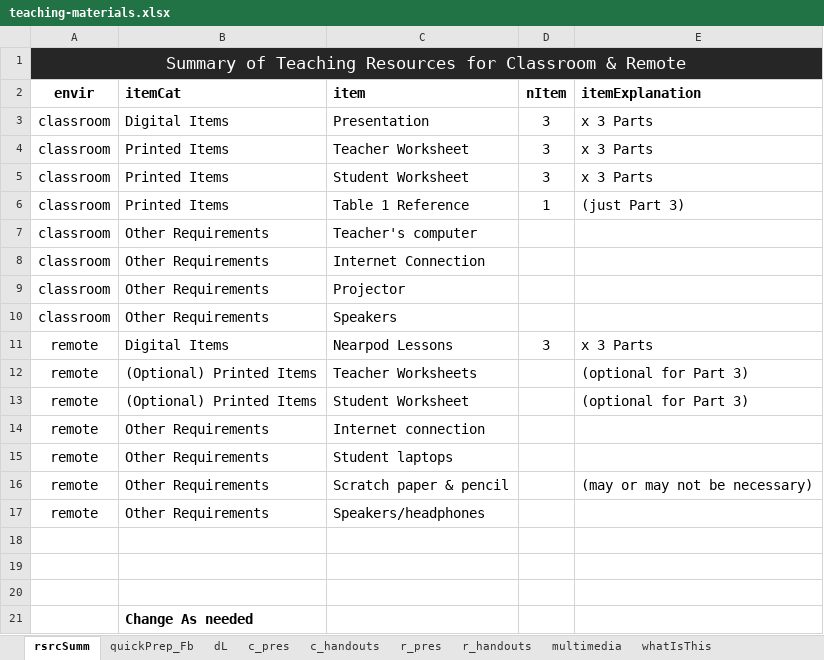
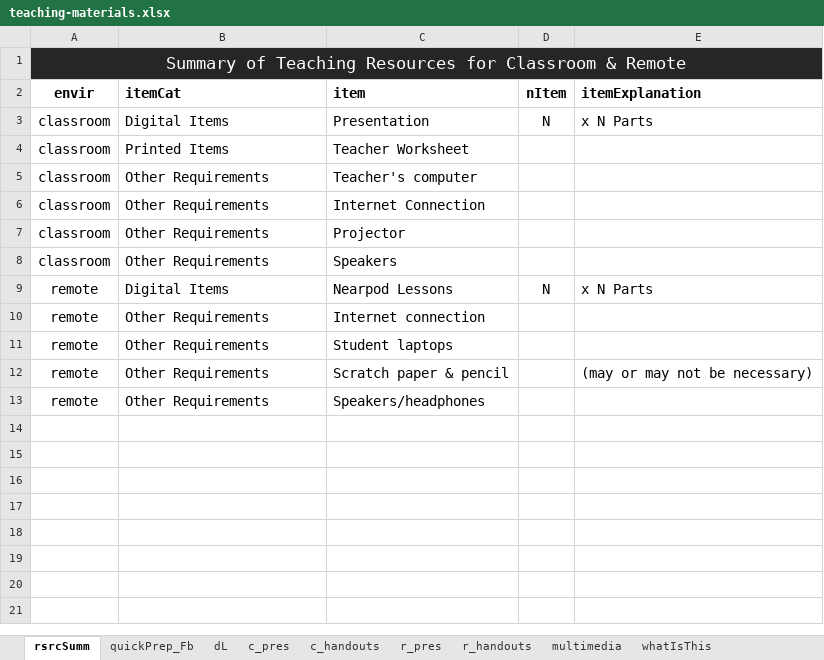
Before and after one commit to galacticpolymath/WhatIsBeauty_fr, an Excel workbook: meta/teaching-materials.xlsx, sheet rsrcSumm, drawn as a sheet; values as stored, in another font and other column widths than the file's, no borders; conditional formats not drawn; removed rows and columns are numbered as before the commit, all else as after; the diff names each change by its address in the sheet, - before the commit and + after, or states it on an @@ line.

Commit message:
update roadmap, teaching mat etc.

```diff
--- a/meta/teaching-materials.xlsx (sheet rsrcSumm)
+++ b/meta/teaching-materials.xlsx (sheet rsrcSumm)
-D3 (nItem): 3
+D3 (nItem): N
-E3 (itemExplanation): x 3 Parts
+E3 (itemExplanation): x N Parts
-D4 (nItem): 3
+D4 (nItem): (empty)
-E4 (itemExplanation): x 3 Parts
+E4 (itemExplanation): (empty)
-row 5: classroom | Printed Items | Student Worksheet | 3 | x 3 Parts
-row 6: classroom | Printed Items | Table 1 Reference | 1 | (just Part 3)
-D9 (nItem): 3
+D9 (nItem): N
-E9 (itemExplanation): x 3 Parts
+E9 (itemExplanation): x N Parts
-row 12: remote | (Optional) Printed Items | Teacher Worksheets |  | (optional for Part 3)
-row 13: remote | (Optional) Printed Items | Student Worksheet |  | (optional for Part 3)
-row 18: (empty)
-row 19: (empty)
-row 20: (empty)
-row 21:  | Change As needed
```
Also changed, not shown: sheet quickPrep_Fb, sheet c_pres, sheet dL, sheet r_pres, formulas that keep their value, 4 other files.
